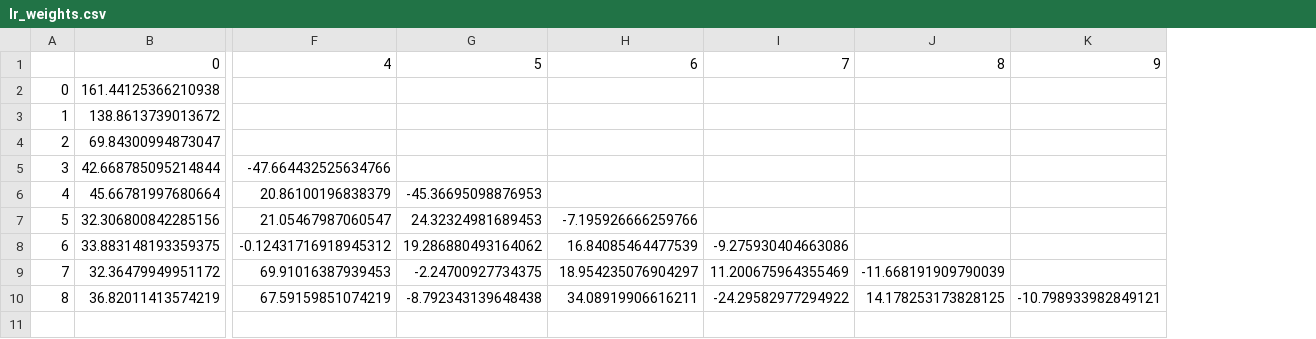
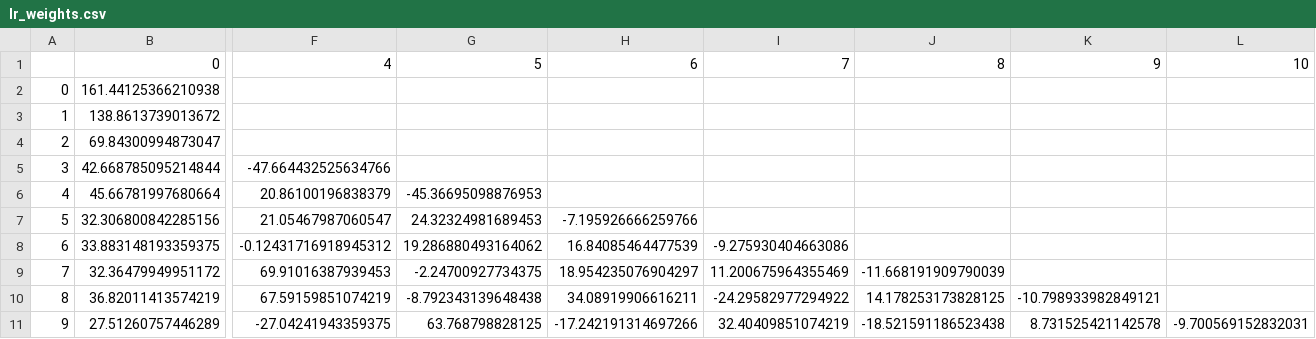
Before and after one commit to BenjaminGustafson/CPFNN, a CSV file: data/lr_weights.csv, drawn as a sheet; only a part is shown, gaps mark what is left out; rows hold the shown columns only; the diff names each change by its address in the sheet, - before the commit and + after, or states it on an @@ line.

Commit message:
update file

```diff
--- a/data/lr_weights.csv
+++ b/data/lr_weights.csv
+column L, row 1: 10
+row 11: 9 | 27.51260757446289 | -27.04241943359375 | 63.768798828125 | -17.242191314697266 | 32.40409851074219 | -18.521591186523438 | 8.731525421142578 | -9.700569152832031
```
